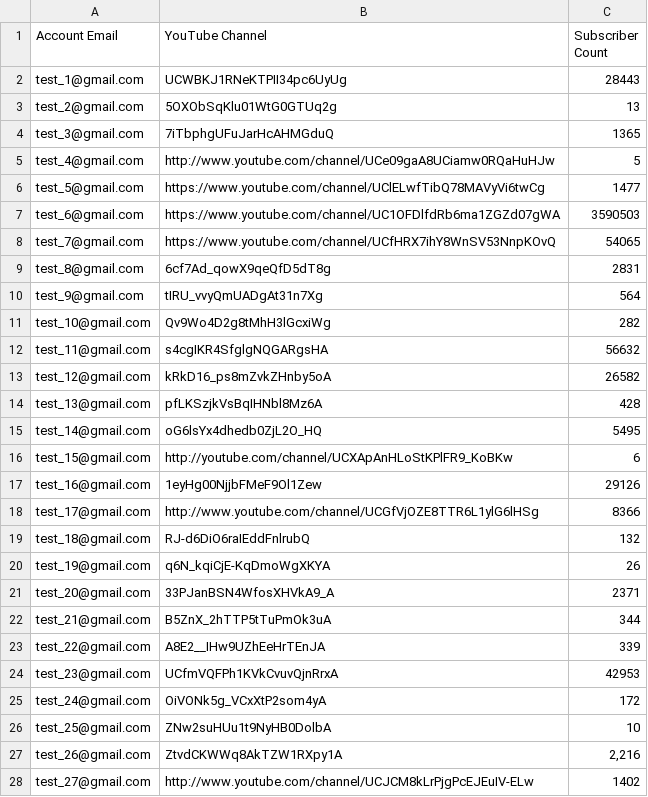
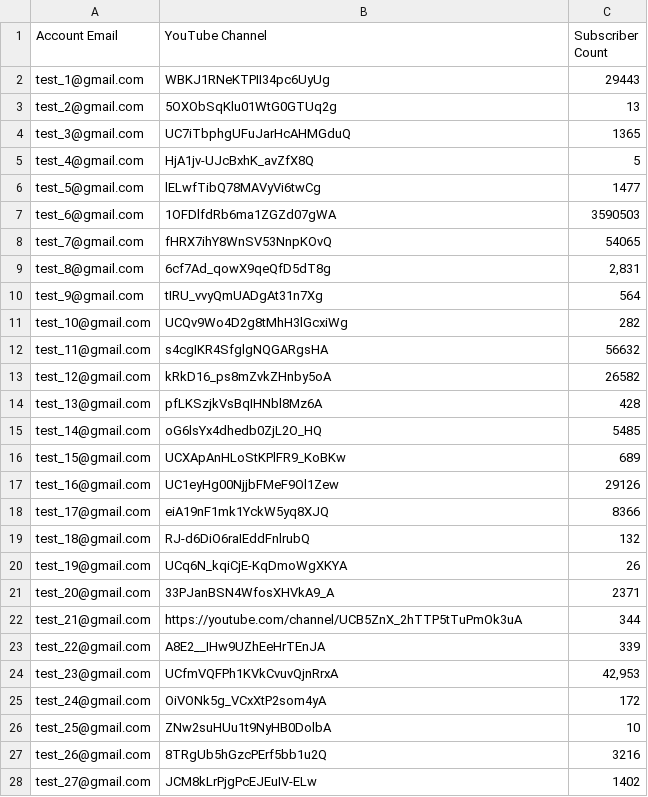
Before and after one commit to inigay/csv_difference, a CSV file: uploads/file2.csv, drawn as a sheet; only a part is shown; the diff covers the shown part only.

```diff
--- a/uploads/file2.csv
+++ b/uploads/file2.csv
@@ -1,12 +1,12 @@
 Account Email, YouTube Channel, Subscriber Count
-test_1@gmail.com,UCWBKJ1RNeKTPII34pc6UyUg,28443
+test_1@gmail.com,WBKJ1RNeKTPII34pc6UyUg,29443
 test_2@gmail.com,5OXObSqKlu01WtG0GTUq2g,13
-test_3@gmail.com,7iTbphgUFuJarHcAHMGduQ,1365
-test_4@gmail.com,http://www.youtube.com/channel/UCe09gaA8UCiamw0RQaHuHJw,5
-test_5@gmail.com,https://www.youtube.com/channel/UClELwfTibQ78MAVyVi6twCg,1477
-test_6@gmail.com,https://www.youtube.com/channel/UC1OFDlfdRb6ma1ZGZd07gWA,3590503
-test_7@gmail.com,https://www.youtube.com/channel/UCfHRX7ihY8WnSV53NnpKOvQ,54065
-test_8@gmail.com,6cf7Ad_qowX9qeQfD5dT8g,2831
+test_3@gmail.com,UC7iTbphgUFuJarHcAHMGduQ,1365
+test_4@gmail.com,HjA1jv-UJcBxhK_avZfX8Q,5
+test_5@gmail.com,lELwfTibQ78MAVyVi6twCg,1477
+test_6@gmail.com,1OFDlfdRb6ma1ZGZd07gWA,3590503
+test_7@gmail.com,fHRX7ihY8WnSV53NnpKOvQ,54065
+test_8@gmail.com,6cf7Ad_qowX9qeQfD5dT8g,"2,831"
 test_9@gmail.com,tIRU_vvyQmUADgAt31n7Xg,564
-test_10@gmail.com,Qv9Wo4D2g8tMhH3lGcxiWg,282
+test_10@gmail.com,UCQv9Wo4D2g8tMhH3lGcxiWg,282
 test_11@gmail.com,s4cgIKR4SfglgNQGARgsHA,56632
@@ -14,15 +14,15 @@ test_12@gmail.com,kRkD16_ps8mZvkZHnby5oA,26582
 test_13@gmail.com,pfLKSzjkVsBqIHNbl8Mz6A,428
-test_14@gmail.com,oG6lsYx4dhedb0ZjL2O_HQ,5495
-test_15@gmail.com,http://youtube.com/channel/UCXApAnHLoStKPlFR9_KoBKw,6
-test_16@gmail.com,1eyHg00NjjbFMeF9Ol1Zew,29126
-test_17@gmail.com,http://www.youtube.com/channel/UCGfVjOZE8TTR6L1ylG6lHSg,8366
+test_14@gmail.com,oG6lsYx4dhedb0ZjL2O_HQ,5485
+test_15@gmail.com,UCXApAnHLoStKPlFR9_KoBKw,689
+test_16@gmail.com,UC1eyHg00NjjbFMeF9Ol1Zew,29126
+test_17@gmail.com,eiA19nF1mk1YckW5yq8XJQ,8366
 test_18@gmail.com,RJ-d6DiO6raIEddFnlrubQ,132
-test_19@gmail.com,q6N_kqiCjE-KqDmoWgXKYA,"26"
+test_19@gmail.com,UCq6N_kqiCjE-KqDmoWgXKYA,26
 test_20@gmail.com,33PJanBSN4WfosXHVkA9_A,2371
-test_21@gmail.com,B5ZnX_2hTTP5tTuPmOk3uA,344
+test_21@gmail.com,https://youtube.com/channel/UCB5ZnX_2hTTP5tTuPmOk3uA,344
 test_22@gmail.com,A8E2__IHw9UZhEeHrTEnJA,339
-test_23@gmail.com,UCfmVQFPh1KVkCvuvQjnRrxA,42953
+test_23@gmail.com,UCfmVQFPh1KVkCvuvQjnRrxA,"42,953"
 test_24@gmail.com,OiVONk5g_VCxXtP2som4yA,172
 test_25@gmail.com,ZNw2suHUu1t9NyHB0DolbA,10
-test_26@gmail.com,ZtvdCKWWq8AkTZW1RXpy1A,"2,216"
-test_27@gmail.com,http://www.youtube.com/channel/UCJCM8kLrPjgPcEJEuIV-ELw,1402
+test_26@gmail.com,8TRgUb5hGzcPErf5bb1u2Q,3216
+test_27@gmail.com,JCM8kLrPjgPcEJEuIV-ELw,1402
```
Also changed, not shown: 26 edited cells elsewhere in this file, uploads/file1.csv, 2 other files.
